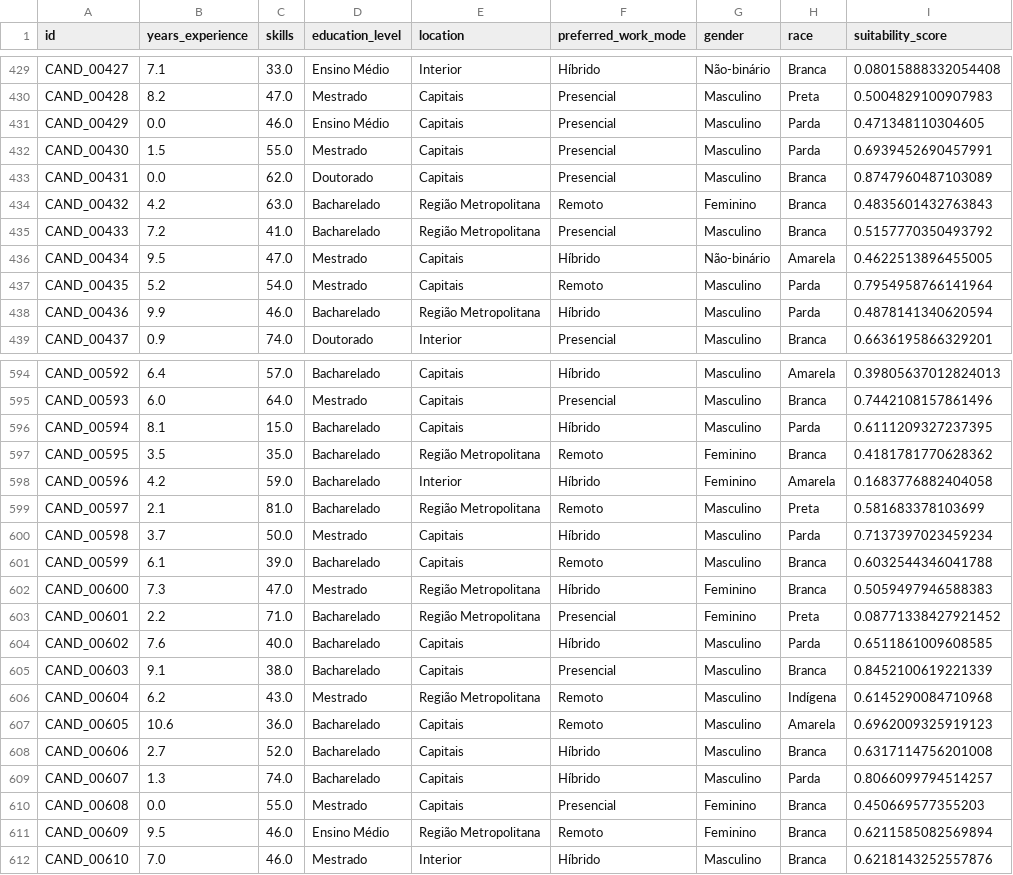
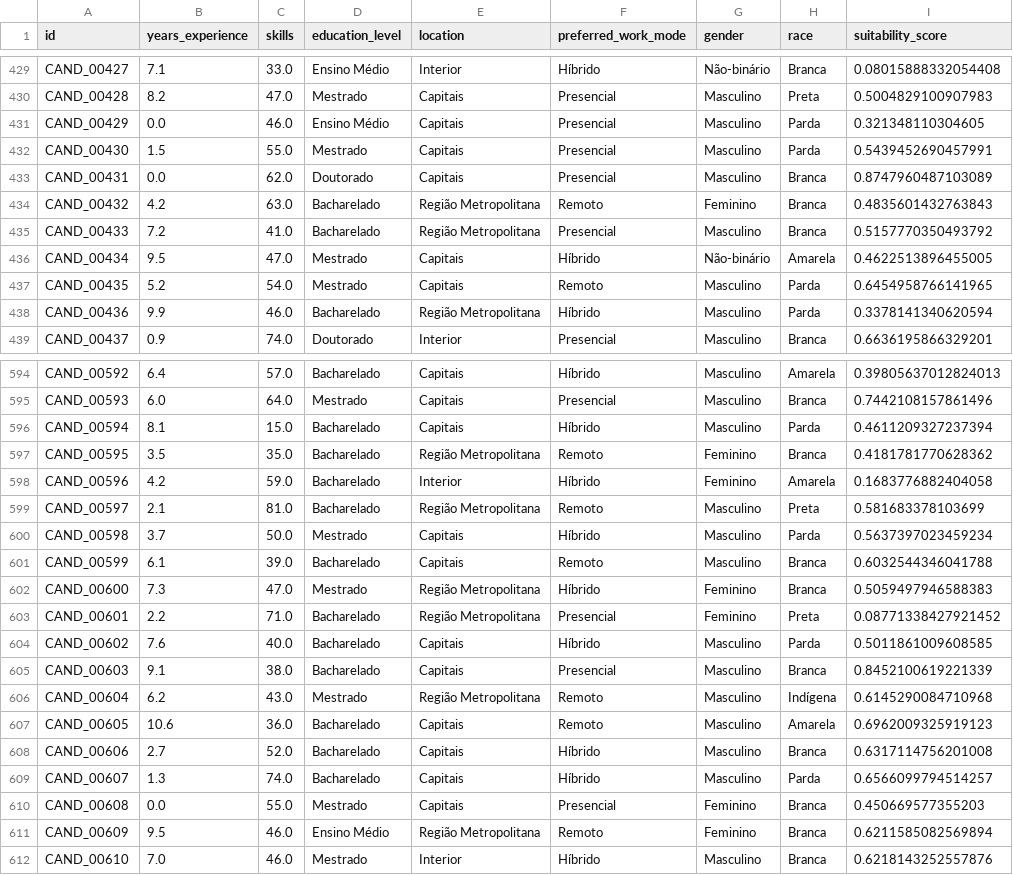
Before and after one commit to luizelemesmo/synthetic-erecruitment-datasets, a CSV file: data/final/biased_1k.csv, drawn as a sheet; only a part is shown, gaps mark what is left out; the diff covers the shown part only.

Commit message:
data(recalibration): calibrate 'Parda' race penalty and regenerate biased partitions and reports
- Recalibrate additive bias penalty for candidates belonging to the 'Parda' racial category:
  * In the 'biased' scenario: updated penalty from +0.05 to -0.10 (net -0.15 change on suitability score), aligning with the penalized treatment of non-white underrepresented groups in the Brazilian tech sector (IBGE calibration).
  * In the 'extreme_bias' scenario: updated penalty from +0.10 to -0.20 (net -0.30 change on suitability score) for severe stress-testing of debiasing algorithms.
- Regenerate synthetic dataset partitions in `data/final/`:
  * `biased_1k.csv`, `biased_5k.csv`, `biased_10k.csv`
  * `extreme_bias_1k.csv`, `extreme_bias_5k.csv`, `extreme_bias_10k.csv`
- Update evaluation reports in `reports/` across all 6 affected partitions:
  * Recalculate summary metrics (`summary.md`) including Overall Mean Score, Demographic Parity (Max Mean Diff), Disparate Impact Ratio, and per-group descriptive statistics.
  * Regenerate graphical plots: continuous distributions, correlation heatmaps, demographic distributions, and score violin plots.

```diff
--- a/data/final/biased_1k.csv
+++ b/data/final/biased_1k.csv
@@ -430,4 +430,4 @@ CAND_00427,7.1,33.0,Ensino Médio,Interior,Híbrido,Não-binário,Branca,0.08015
 CAND_00428,8.2,47.0,Mestrado,Capitais,Presencial,Masculino,Preta,0.5004829100907983
-CAND_00429,0.0,46.0,Ensino Médio,Capitais,Presencial,Masculino,Parda,0.471348110304605
-CAND_00430,1.5,55.0,Mestrado,Capitais,Presencial,Masculino,Parda,0.6939452690457991
+CAND_00429,0.0,46.0,Ensino Médio,Capitais,Presencial,Masculino,Parda,0.321348110304605
+CAND_00430,1.5,55.0,Mestrado,Capitais,Presencial,Masculino,Parda,0.5439452690457991
 CAND_00431,0.0,62.0,Doutorado,Capitais,Presencial,Masculino,Branca,0.8747960487103089
@@ -436,4 +436,4 @@ CAND_00433,7.2,41.0,Bacharelado,Região Metropolitana,Presencial,Masculino,Branc
 CAND_00434,9.5,47.0,Mestrado,Capitais,Híbrido,Não-binário,Amarela,0.4622513896455005
-CAND_00435,5.2,54.0,Mestrado,Capitais,Remoto,Masculino,Parda,0.7954958766141964
-CAND_00436,9.9,46.0,Bacharelado,Região Metropolitana,Híbrido,Masculino,Parda,0.4878141340620594
+CAND_00435,5.2,54.0,Mestrado,Capitais,Remoto,Masculino,Parda,0.6454958766141965
+CAND_00436,9.9,46.0,Bacharelado,Região Metropolitana,Híbrido,Masculino,Parda,0.3378141340620594
 CAND_00437,0.9,74.0,Doutorado,Interior,Presencial,Masculino,Branca,0.6636195866329201
@@ -595,3 +595,3 @@ CAND_00592,6.4,57.0,Bacharelado,Capitais,Híbrido,Masculino,Amarela,0.3980563701
 CAND_00593,6.0,64.0,Mestrado,Capitais,Presencial,Masculino,Branca,0.7442108157861496
-CAND_00594,8.1,15.0,Bacharelado,Capitais,Híbrido,Masculino,Parda,0.6111209327237395
+CAND_00594,8.1,15.0,Bacharelado,Capitais,Híbrido,Masculino,Parda,0.4611209327237394
 CAND_00595,3.5,35.0,Bacharelado,Região Metropolitana,Remoto,Feminino,Branca,0.4181781770628362
@@ -599,3 +599,3 @@ CAND_00596,4.2,59.0,Bacharelado,Interior,Híbrido,Feminino,Amarela,0.16837768824
 CAND_00597,2.1,81.0,Bacharelado,Região Metropolitana,Remoto,Masculino,Preta,0.581683378103699
-CAND_00598,3.7,50.0,Mestrado,Capitais,Híbrido,Masculino,Parda,0.7137397023459234
+CAND_00598,3.7,50.0,Mestrado,Capitais,Híbrido,Masculino,Parda,0.5637397023459234
 CAND_00599,6.1,39.0,Bacharelado,Capitais,Remoto,Masculino,Branca,0.6032544346041788
@@ -603,3 +603,3 @@ CAND_00600,7.3,47.0,Mestrado,Região Metropolitana,Híbrido,Feminino,Branca,0.50
 CAND_00601,2.2,71.0,Bacharelado,Região Metropolitana,Presencial,Feminino,Preta,0.08771338427921452
-CAND_00602,7.6,40.0,Bacharelado,Capitais,Híbrido,Masculino,Parda,0.6511861009608585
+CAND_00602,7.6,40.0,Bacharelado,Capitais,Híbrido,Masculino,Parda,0.5011861009608585
 CAND_00603,9.1,38.0,Bacharelado,Capitais,Presencial,Masculino,Branca,0.8452100619221339
@@ -608,3 +608,3 @@ CAND_00605,10.6,36.0,Bacharelado,Capitais,Remoto,Masculino,Amarela,0.69620093259
 CAND_00606,2.7,52.0,Bacharelado,Capitais,Híbrido,Masculino,Branca,0.6317114756201008
-CAND_00607,1.3,74.0,Bacharelado,Capitais,Híbrido,Masculino,Parda,0.8066099794514257
+CAND_00607,1.3,74.0,Bacharelado,Capitais,Híbrido,Masculino,Parda,0.6566099794514257
 CAND_00608,0.0,55.0,Mestrado,Capitais,Presencial,Feminino,Branca,0.450669577355203
```
Also changed, not shown: 77 edited cells elsewhere in this file, data/final/biased_10k.csv, data/final/biased_5k.csv, 33 other files.
